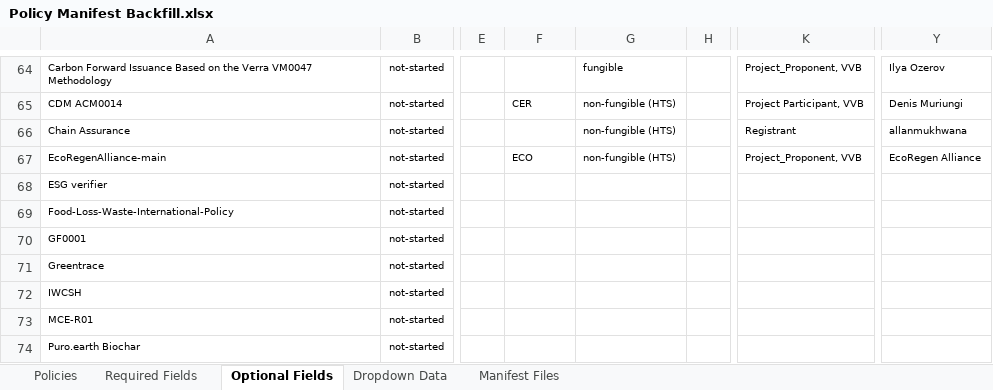
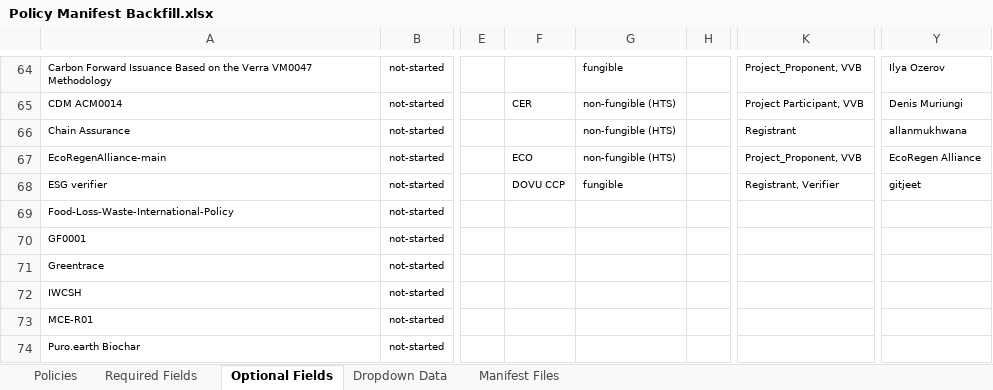
Before and after one commit to swidnikk/guardian, an Excel workbook: Methodology Library/Policy Manifest Backfill.xlsx, sheet Optional Fields, drawn as a sheet; only a part is shown, gaps mark what is left out; values as stored, in another font and other column widths than the file's, no borders; charts and pictures and table styles not drawn; the diff names each change by its address in the sheet, - before the commit and + after, or states it on an @@ line.

```diff
--- a/Methodology Library/Policy Manifest Backfill.xlsx (sheet Optional Fields)
+++ b/Methodology Library/Policy Manifest Backfill.xlsx (sheet Optional Fields)
-F68: (empty)
+F68: DOVU CCP
-G68: (empty)
+G68: fungible
-K68: (empty)
+K68: Registrant, Verifier
-Y68: (empty)
+Y68: gitjeet
```
Also changed, not shown: sheet Required Fields, sheet Policies, 1 other file.
